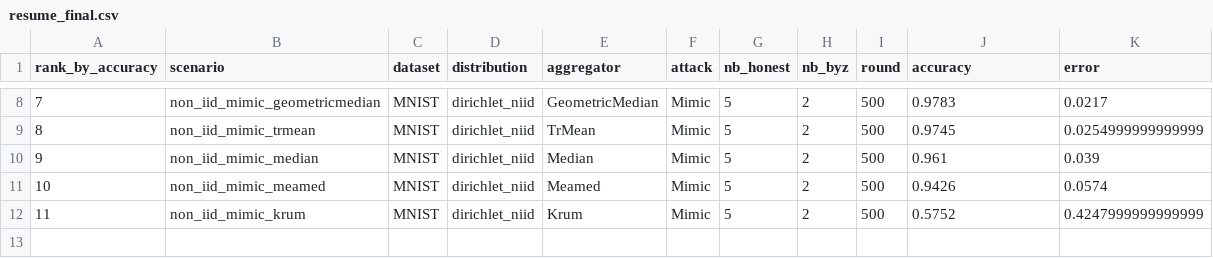
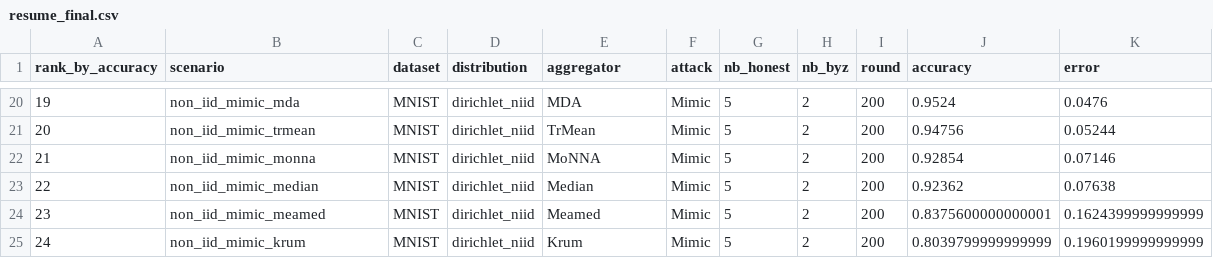
Before and after one commit to abbesamy/federated_learning_internship, a CSV file: resultats_experiences/comparaison/resume_final.csv, drawn as a sheet; only a part is shown, gaps mark what is left out; addresses are those after the commit; the diff covers the shown part only; the diff names each change by its address in the sheet, - before the commit and + after, or states it on an @@ line.

```diff
--- a/resultats_experiences/comparaison/resume_final.csv
+++ b/resultats_experiences/comparaison/resume_final.csv
@@ column A (rank_by_accuracy) renumbered from row 11 down @@
-B20 (scenario): non_iid_mimic_geometricmedian
+B20 (scenario): non_iid_mimic_mda
-E20 (aggregator): GeometricMedian
+E20 (aggregator): MDA
-I20:I21 (round): 500
+I20:I21 (round): 200
-J20 (accuracy): 0.9783
+J20 (accuracy): 0.9524
-K20 (error): 0.0217
+K20 (error): 0.0476
-J21 (accuracy): 0.9745
+J21 (accuracy): 0.94756
-K21 (error): 0.0254999999999999
+K21 (error): 0.05244
+row 22: 21 | non_iid_mimic_monna | MNIST | dirichlet_niid | MoNNA | Mimic | 5 | 2 | 200 | 0.92854 | 0.07146
-I23:I25 (round): 500
+I23:I25 (round): 200
-J23 (accuracy): 0.961
+J23 (accuracy): 0.92362
-K23 (error): 0.039
+K23 (error): 0.07638
-J24 (accuracy): 0.9426
+J24 (accuracy): 0.8375600000000001
-K24 (error): 0.0574
+K24 (error): 0.1624399999999999
-J25 (accuracy): 0.5752
+J25 (accuracy): 0.8039799999999999
-K25 (error): 0.4247999999999999
+K25 (error): 0.1960199999999999
```
Also changed, not shown: 13 added rows, 1 removed row and 17 edited cells elsewhere in this file, resultats_experiences/comparaison_par_attaque/meilleur_agregateur_par_attaque.csv, resultats_experiences/comparaison_par_attaque/resume_par_attaque.csv, 32 other files.
